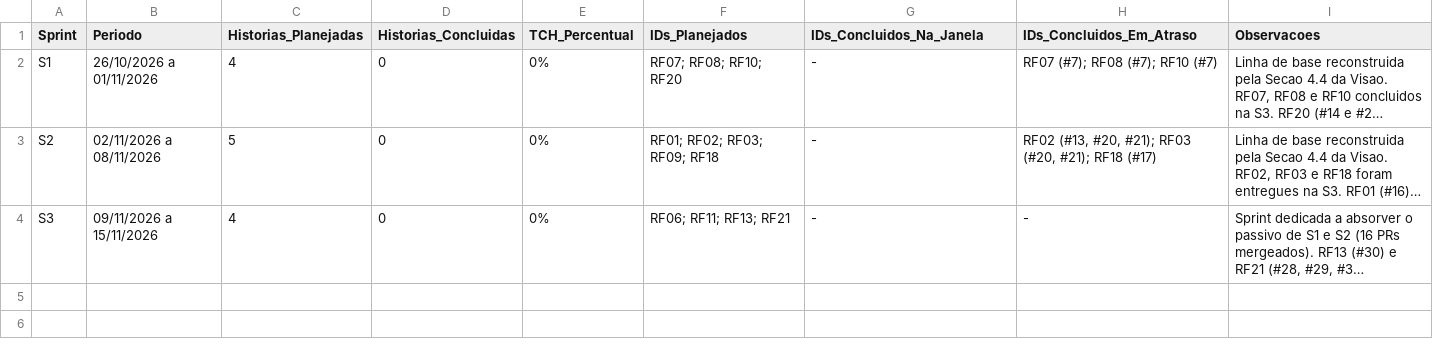
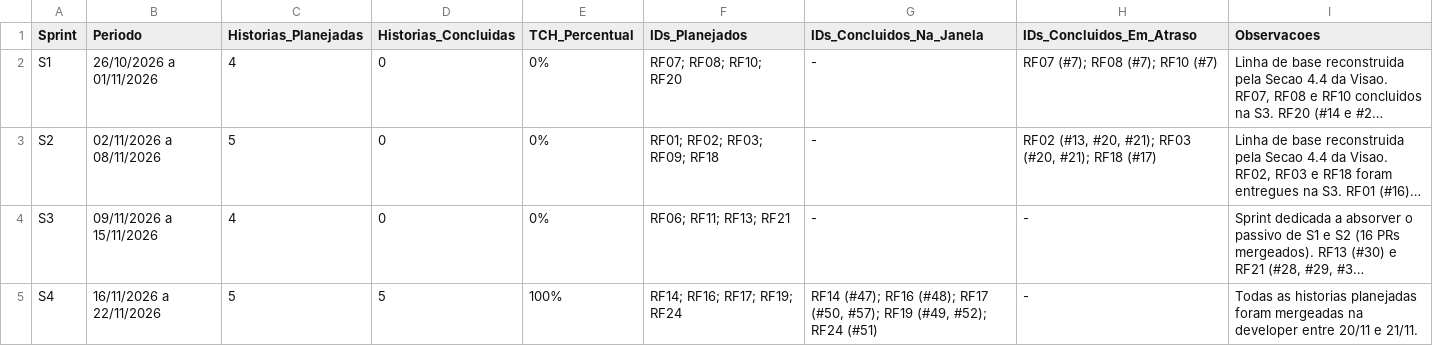
Before and after one commit to FGA0138-MDS-Ajax/2026.2-T02-Knuth, a CSV file: metricas/projeto/tch.csv, drawn as a sheet; long unchanged cells end in …; the diff names each change by its address in the sheet, - before the commit and + after, or states it on an @@ line.

Commit message:
docs(metricas): registra TCH da Sprint 4

```diff
--- a/metricas/projeto/tch.csv
+++ b/metricas/projeto/tch.csv
+row 5: S4 | 16/11/2026 a 22/11/2026 | 5 | 5 | 100% | RF14; RF16; RF17; RF19; RF24 | RF14 (#47); RF16 (#48); RF17 (#50, #57); RF19 (#49, #52); RF24 (#51) | - | Todas as historias planejadas foram mergeadas na developer entre 20/11 e 21/11.
```
